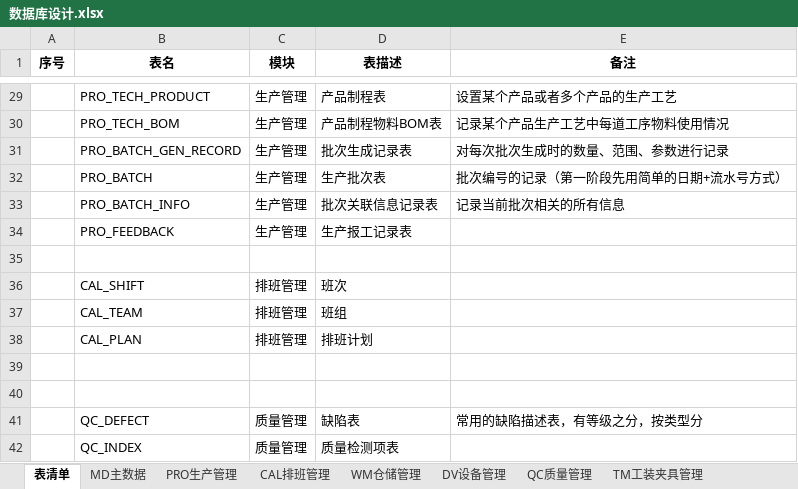
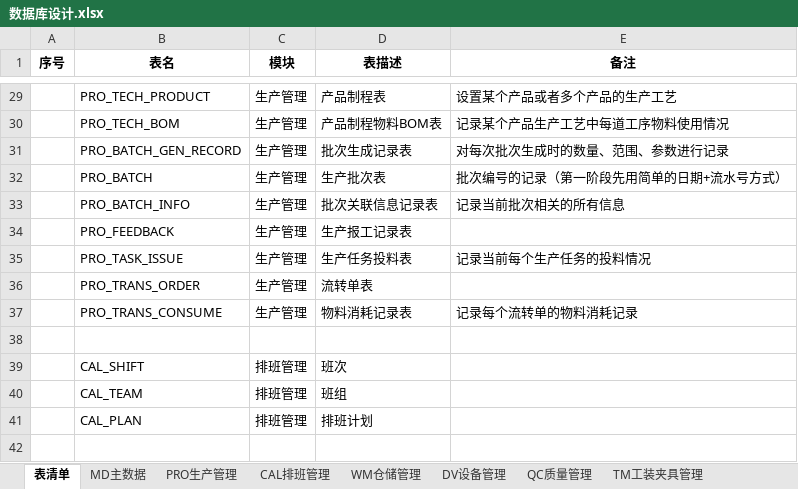
Before and after one commit to sparklefire/ktg-mes, an Excel workbook: doc/设计文档/数据库设计/数据库设计.xlsx, sheet 表清单, drawn as a sheet; only a part is shown, gaps mark what is left out; the shorter side is filled out with more unchanged rows; values as stored, in another font and other column widths than the file's, no borders; the diff names each change by its address in the sheet, - before the commit and + after, or states it on an @@ line.

```diff
--- a/doc/设计文档/数据库设计/数据库设计.xlsx (sheet 表清单)
+++ b/doc/设计文档/数据库设计/数据库设计.xlsx (sheet 表清单)
+row 35:  | PRO_TASK_ISSUE | 生产管理 | 生产任务投料表 | 记录当前每个生产任务的投料情况
+row 36:  | PRO_TRANS_ORDER | 生产管理 | 流转单表
+row 37:  | PRO_TRANS_CONSUME | 生产管理 | 物料消耗记录表 | 记录每个流转单的物料消耗记录
```
Also changed, not shown: sheet PRO生产管理, doc/开发进度/进度甘特图.xlsx.
